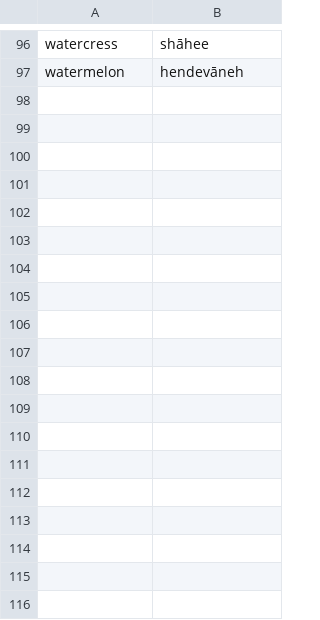
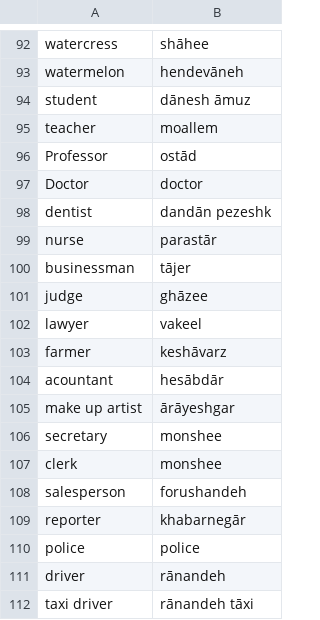
Before and after one commit to fquasem/Persian_Transliteration_App, a CSV file: Transliteration V1 - Test Database.csv, drawn as a sheet; only a part is shown, gaps mark what is left out; the diff covers the shown part only.

Commit message:
Add files via upload

```diff
--- a/Transliteration V1 - Test Database.csv
+++ b/Transliteration V1 - Test Database.csv
@@ -98 +93,20 @@ watercress,shāhee
 watermelon,hendevāneh
+student,dānesh āmuz
+teacher,moallem
+Professor,ostād
+Doctor,doctor
+dentist,dandān pezeshk
+nurse,parastār
+businessman,tājer
+judge,ghāzee
+lawyer,vakeel
+farmer,keshāvarz
+acountant,hesābdār
+make up artist,ārāyeshgar
+secretary,monshee
+clerk,monshee
+salesperson,forushandeh
+reporter,khabarnegār
+police,police
+driver,rānandeh
+taxi driver,rānandeh tāxi
```
Also changed, not shown: 4 removed rows and 23 edited cells elsewhere in this file.
